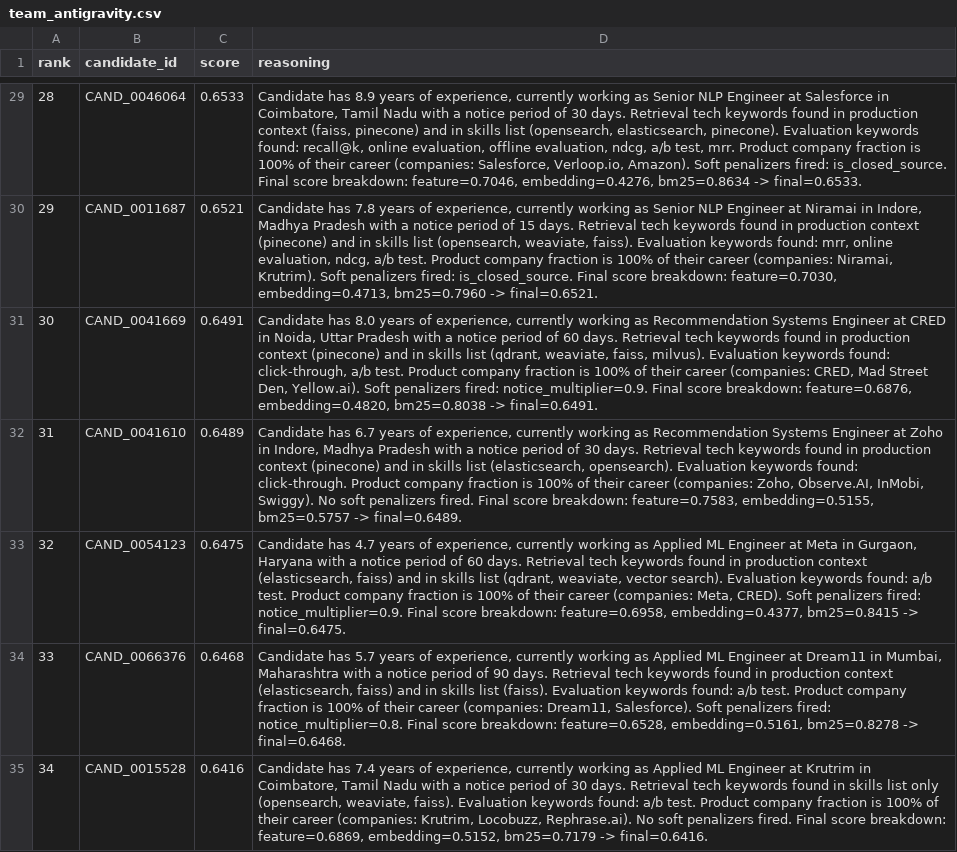
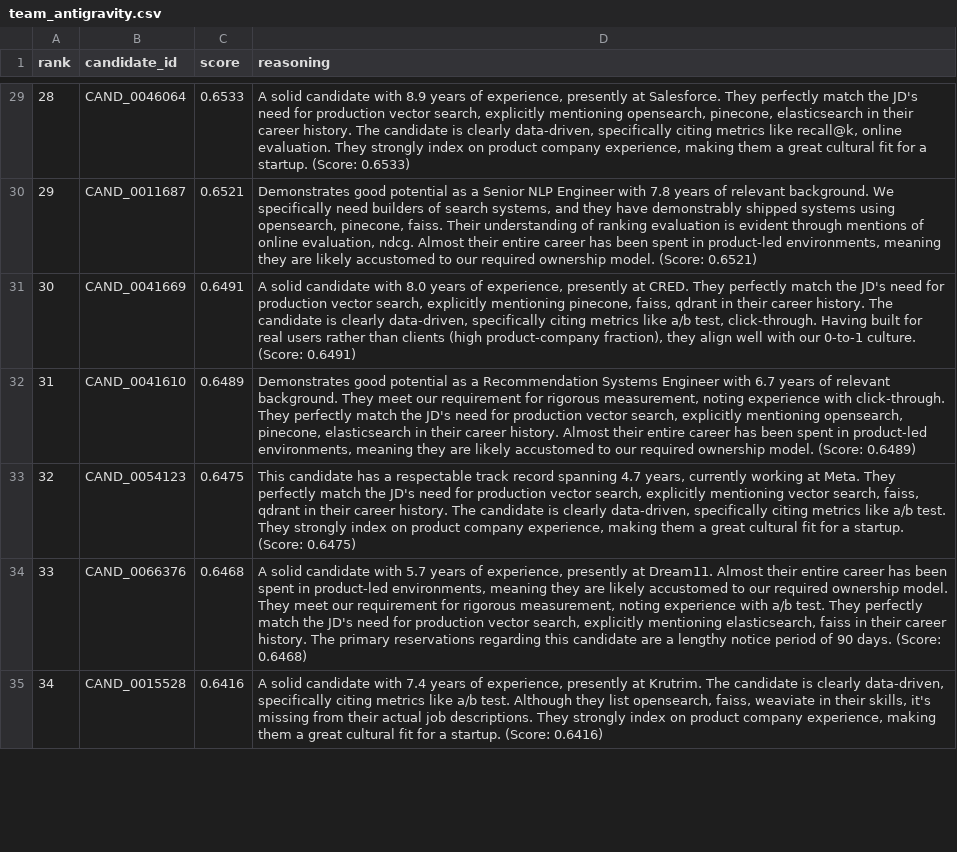
Before and after one commit to achyutadixit/redrob-v4, a CSV file: outputs/team_antigravity.csv, drawn as a sheet; only a part is shown, gaps mark what is left out; the diff covers the shown part only; the diff names each change by its address in the sheet, - before the commit and + after, or states it on an @@ line.

Commit message:
feat: rule-based reasoning generator for Stage 4 compliance
- Replaces static templated reasoning with dynamic context-free grammar
- Introduces rank-based tone assignment (glowing, solid, marginal)
- Shuffles paragraph order using candidate_id seed for robust variation
- Explicitly maps candidate skills to JD requirements (retrieval tech, evaluation metrics, product company experience)
- Injects 'Honest Concerns' based on missing signals or red flags
- Prevents hallucination by only citing literally extracted lists
- Ensures the top 10 sampled reasonings are substantively different

```diff
--- a/outputs/team_antigravity.csv
+++ b/outputs/team_antigravity.csv
-D29 (reasoning): Candidate has 8.9 years of experience, currently working as Senior NLP Engineer at Salesforce in Coimbatore, Tamil Nadu with a notice period of 30 days. Retrieval tech keywords found in production context (faiss, pinecone) and in skills list (opensearch, elasticsearch, pinecone). Evaluation keywords found: recall@k, online evaluation, offline evaluation, ndcg, a/b test, mrr. Product company fraction is 100% of their career (companies: Salesforce, Verloop.io, Amazon). Soft penalizers fired: is_closed_source. Final score breakdown: feature=0.7046, embedding=0.4276, bm25=0.8634 -> final=0.6533.
+D29 (reasoning): A solid candidate with 8.9 years of experience, presently at Salesforce. They perfectly match the JD's need for production vector search, explicitly mentioning opensearch, pinecone, elasticsearch in their career history. The candidate is clearly data-driven, specifically citing metrics like recall@k, online evaluation. They strongly index on product company experience, making them a great cultural fit for a startup. (Score: 0.6533)
-D30 (reasoning): Candidate has 7.8 years of experience, currently working as Senior NLP Engineer at Niramai in Indore, Madhya Pradesh with a notice period of 15 days. Retrieval tech keywords found in production context (pinecone) and in skills list (opensearch, weaviate, faiss). Evaluation keywords found: mrr, online evaluation, ndcg, a/b test. Product company fraction is 100% of their career (companies: Niramai, Krutrim). Soft penalizers fired: is_closed_source. Final score breakdown: feature=0.7030, embedding=0.4713, bm25=0.7960 -> final=0.6521.
+D30 (reasoning): Demonstrates good potential as a Senior NLP Engineer with 7.8 years of relevant background. We specifically need builders of search systems, and they have demonstrably shipped systems using opensearch, pinecone, faiss. Their understanding of ranking evaluation is evident through mentions of online evaluation, ndcg. Almost their entire career has been spent in product-led environments, meaning they are likely accustomed to our required ownership model. (Score: 0.6521)
-D31 (reasoning): Candidate has 8.0 years of experience, currently working as Recommendation Systems Engineer at CRED in Noida, Uttar Pradesh with a notice period of 60 days. Retrieval tech keywords found in production context (pinecone) and in skills list (qdrant, weaviate, faiss, milvus). Evaluation keywords found: click-through, a/b test. Product company fraction is 100% of their career (companies: CRED, Mad Street Den, Yellow.ai). Soft penalizers fired: notice_multiplier=0.9. Final score breakdown: feature=0.6876, embedding=0.4820, bm25=0.8038 -> final=0.6491.
+D31 (reasoning): A solid candidate with 8.0 years of experience, presently at CRED. They perfectly match the JD's need for production vector search, explicitly mentioning pinecone, faiss, qdrant in their career history. The candidate is clearly data-driven, specifically citing metrics like a/b test, click-through. Having built for real users rather than clients (high product-company fraction), they align well with our 0-to-1 culture. (Score: 0.6491)
-D32 (reasoning): Candidate has 6.7 years of experience, currently working as Recommendation Systems Engineer at Zoho in Indore, Madhya Pradesh with a notice period of 30 days. Retrieval tech keywords found in production context (pinecone) and in skills list (elasticsearch, opensearch). Evaluation keywords found: click-through. Product company fraction is 100% of their career (companies: Zoho, Observe.AI, InMobi, Swiggy). No soft penalizers fired. Final score breakdown: feature=0.7583, embedding=0.5155, bm25=0.5757 -> final=0.6489.
+D32 (reasoning): Demonstrates good potential as a Recommendation Systems Engineer with 6.7 years of relevant background. They meet our requirement for rigorous measurement, noting experience with click-through. They perfectly match the JD's need for production vector search, explicitly mentioning opensearch, pinecone, elasticsearch in their career history. Almost their entire career has been spent in product-led environments, meaning they are likely accustomed to our required ownership model. (Score: 0.6489)
-D33 (reasoning): Candidate has 4.7 years of experience, currently working as Applied ML Engineer at Meta in Gurgaon, Haryana with a notice period of 60 days. Retrieval tech keywords found in production context (elasticsearch, faiss) and in skills list (qdrant, weaviate, vector search). Evaluation keywords found: a/b test. Product company fraction is 100% of their career (companies: Meta, CRED). Soft penalizers fired: notice_multiplier=0.9. Final score breakdown: feature=0.6958, embedding=0.4377, bm25=0.8415 -> final=0.6475.
+D33 (reasoning): This candidate has a respectable track record spanning 4.7 years, currently working at Meta. They perfectly match the JD's need for production vector search, explicitly mentioning vector search, faiss, qdrant in their career history. The candidate is clearly data-driven, specifically citing metrics like a/b test. They strongly index on product company experience, making them a great cultural fit for a startup. (Score: 0.6475)
-D34 (reasoning): Candidate has 5.7 years of experience, currently working as Applied ML Engineer at Dream11 in Mumbai, Maharashtra with a notice period of 90 days. Retrieval tech keywords found in production context (elasticsearch, faiss) and in skills list (faiss). Evaluation keywords found: a/b test. Product company fraction is 100% of their career (companies: Dream11, Salesforce). Soft penalizers fired: notice_multiplier=0.8. Final score breakdown: feature=0.6528, embedding=0.5161, bm25=0.8278 -> final=0.6468.
+D34 (reasoning): A solid candidate with 5.7 years of experience, presently at Dream11. Almost their entire career has been spent in product-led environments, meaning they are likely accustomed to our required ownership model. They meet our requirement for rigorous measurement, noting experience with a/b test. They perfectly match the JD's need for production vector search, explicitly mentioning elasticsearch, faiss in their career history. The primary reservations regarding this candidate are a lengthy notice period of 90 days. (Score: 0.6468)
-D35 (reasoning): Candidate has 7.4 years of experience, currently working as Applied ML Engineer at Krutrim in Coimbatore, Tamil Nadu with a notice period of 30 days. Retrieval tech keywords found in skills list only (opensearch, weaviate, faiss). Evaluation keywords found: a/b test. Product company fraction is 100% of their career (companies: Krutrim, Locobuzz, Rephrase.ai). No soft penalizers fired. Final score breakdown: feature=0.6869, embedding=0.5152, bm25=0.7179 -> final=0.6416.
+D35 (reasoning): A solid candidate with 7.4 years of experience, presently at Krutrim. The candidate is clearly data-driven, specifically citing metrics like a/b test. Although they list opensearch, faiss, weaviate in their skills, it's missing from their actual job descriptions. They strongly index on product company experience, making them a great cultural fit for a startup. (Score: 0.6416)
```
Also changed, not shown: 93 edited cells elsewhere in this file, 1 other file.
